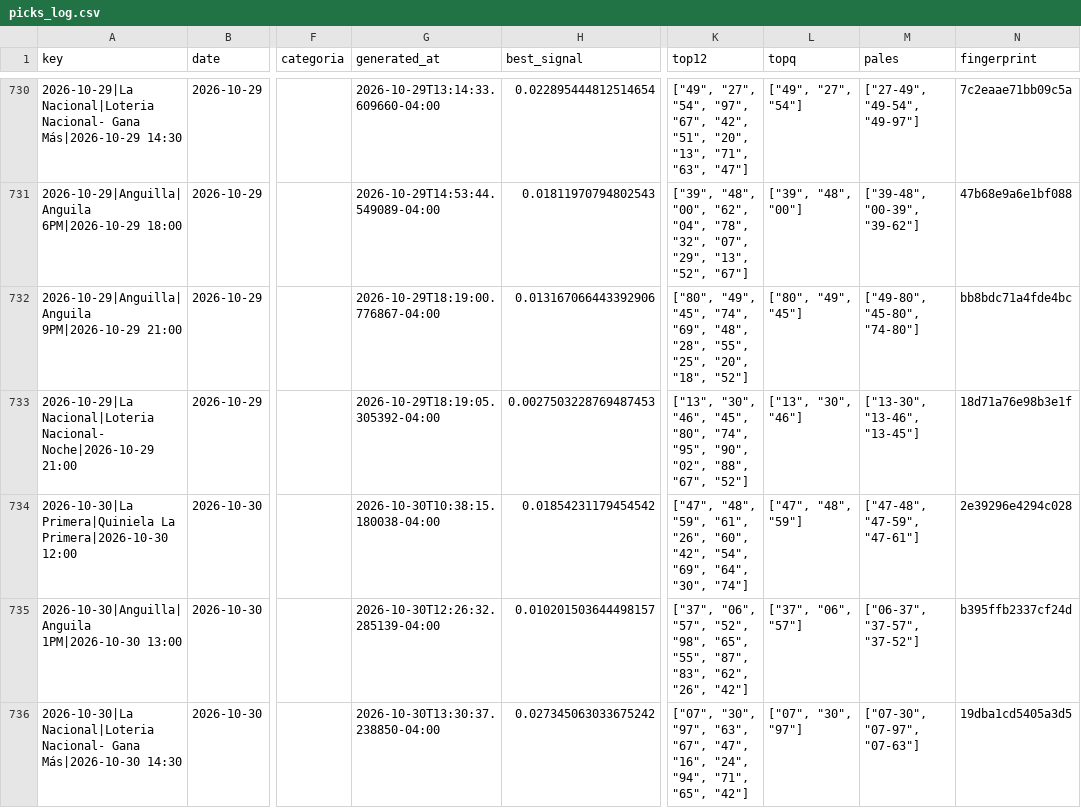
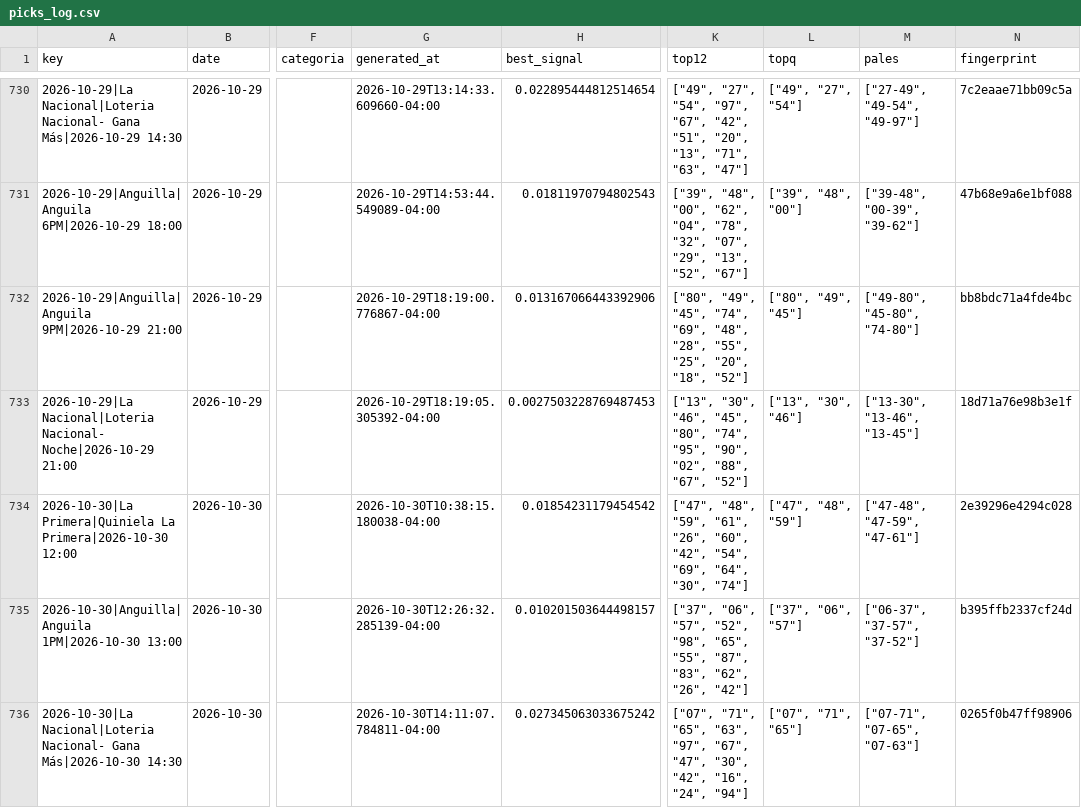
Before and after one commit to carbosota1/CLAUDE-APEX6, a CSV file: data/picks_log.csv, drawn as a sheet; only a part is shown, gaps mark what is left out; the diff names each change by its address in the sheet, - before the commit and + after, or states it on an @@ line.

```diff
--- a/data/picks_log.csv
+++ b/data/picks_log.csv
-G736 (generated_at): 2026-10-30T13:30:37.238850-04:00
+G736 (generated_at): 2026-10-30T14:11:07.784811-04:00
-K736 (top12): ["07", "30", "97", "63", "67", "47", "16", "24", "94", "71", "65", "42"]
+K736 (top12): ["07", "71", "65", "63", "97", "67", "47", "30", "42", "16", "24", "94"]
-L736 (topq): ["07", "30", "97"]
+L736 (topq): ["07", "71", "65"]
-M736 (pales): ["07-30", "07-97", "07-63"]
+M736 (pales): ["07-71", "07-65", "07-63"]
-N736 (fingerprint): 19dba1cd5405a3d5
+N736 (fingerprint): 0265f0b47ff98906
```
Also changed, not shown: 3 other files.
